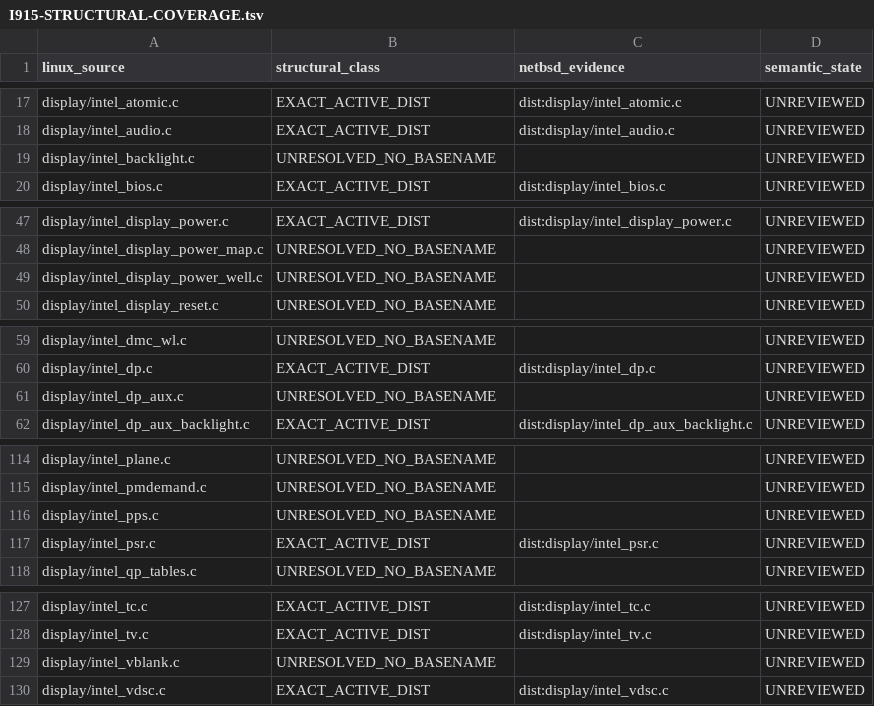
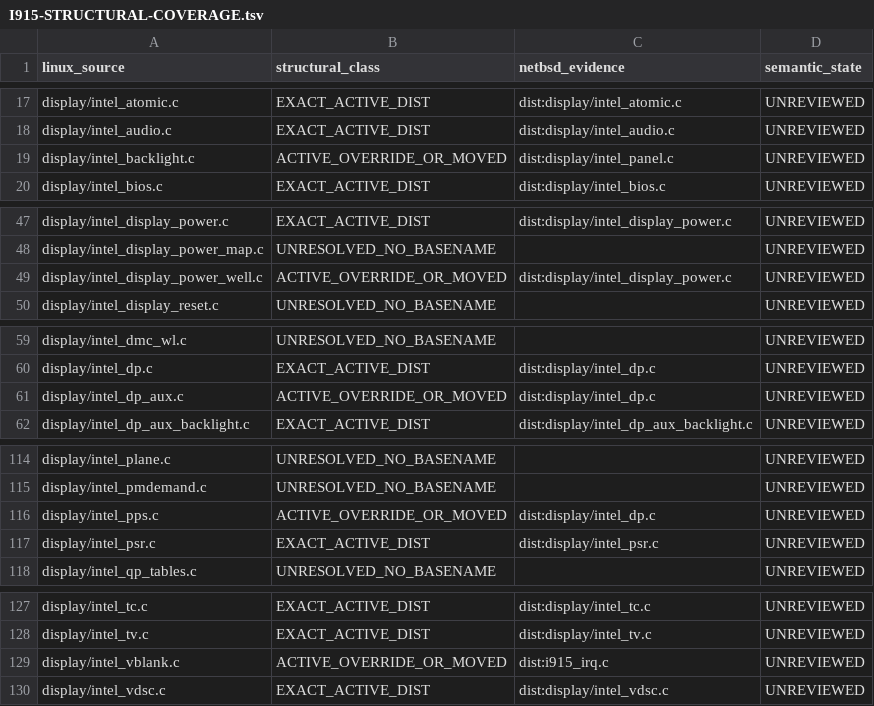
Before and after one commit to n-e-o-w-u-l-f/i915-cherryview-braswell-netbsd, a TSV file: docs/I915-STRUCTURAL-COVERAGE.tsv, drawn as a sheet; only a part is shown, gaps mark what is left out.

Commit message:
audit(i915): locate five Linux-split display owners in NetBSD selected native C

```diff
--- a/docs/I915-STRUCTURAL-COVERAGE.tsv
+++ b/docs/I915-STRUCTURAL-COVERAGE.tsv
@@ -18,3 +18,3 @@ display/intel_atomic.c	EXACT_ACTIVE_DIST	dist:display/intel_atomic.c	UNREVIEWED
 display/intel_audio.c	EXACT_ACTIVE_DIST	dist:display/intel_audio.c	UNREVIEWED
-display/intel_backlight.c	UNRESOLVED_NO_BASENAME		UNREVIEWED
+display/intel_backlight.c	ACTIVE_OVERRIDE_OR_MOVED	dist:display/intel_panel.c	UNREVIEWED
 display/intel_bios.c	EXACT_ACTIVE_DIST	dist:display/intel_bios.c	UNREVIEWED
@@ -48,3 +48,3 @@ display/intel_display_power.c	EXACT_ACTIVE_DIST	dist:display/intel_display_power
 display/intel_display_power_map.c	UNRESOLVED_NO_BASENAME		UNREVIEWED
-display/intel_display_power_well.c	UNRESOLVED_NO_BASENAME		UNREVIEWED
+display/intel_display_power_well.c	ACTIVE_OVERRIDE_OR_MOVED	dist:display/intel_display_power.c	UNREVIEWED
 display/intel_display_reset.c	UNRESOLVED_NO_BASENAME		UNREVIEWED
@@ -60,3 +60,3 @@ display/intel_dmc_wl.c	UNRESOLVED_NO_BASENAME		UNREVIEWED
 display/intel_dp.c	EXACT_ACTIVE_DIST	dist:display/intel_dp.c	UNREVIEWED
-display/intel_dp_aux.c	UNRESOLVED_NO_BASENAME		UNREVIEWED
+display/intel_dp_aux.c	ACTIVE_OVERRIDE_OR_MOVED	dist:display/intel_dp.c	UNREVIEWED
 display/intel_dp_aux_backlight.c	EXACT_ACTIVE_DIST	dist:display/intel_dp_aux_backlight.c	UNREVIEWED
@@ -115,3 +115,3 @@ display/intel_plane.c	UNRESOLVED_NO_BASENAME		UNREVIEWED
 display/intel_pmdemand.c	UNRESOLVED_NO_BASENAME		UNREVIEWED
-display/intel_pps.c	UNRESOLVED_NO_BASENAME		UNREVIEWED
+display/intel_pps.c	ACTIVE_OVERRIDE_OR_MOVED	dist:display/intel_dp.c	UNREVIEWED
 display/intel_psr.c	EXACT_ACTIVE_DIST	dist:display/intel_psr.c	UNREVIEWED
@@ -128,3 +128,3 @@ display/intel_tc.c	EXACT_ACTIVE_DIST	dist:display/intel_tc.c	UNREVIEWED
 display/intel_tv.c	EXACT_ACTIVE_DIST	dist:display/intel_tv.c	UNREVIEWED
-display/intel_vblank.c	UNRESOLVED_NO_BASENAME		UNREVIEWED
+display/intel_vblank.c	ACTIVE_OVERRIDE_OR_MOVED	dist:i915_irq.c	UNREVIEWED
 display/intel_vdsc.c	EXACT_ACTIVE_DIST	dist:display/intel_vdsc.c	UNREVIEWED
```
